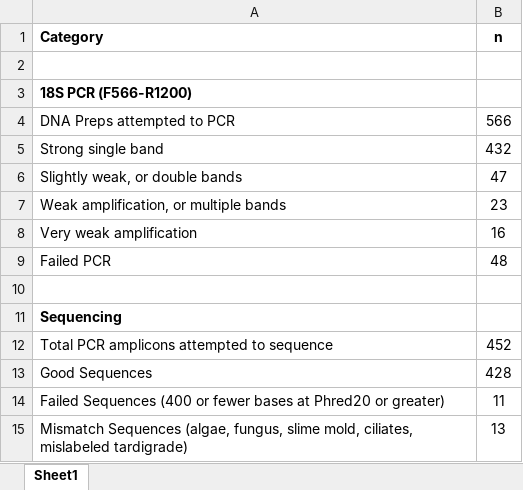
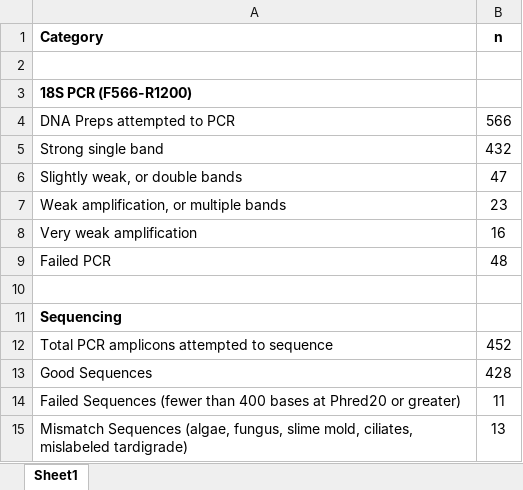
Before and after one commit to enwudz/tardi-behavior, an Excel workbook: Tables/Table 2.xlsx, sheet Sheet1, drawn as a sheet; values as stored, in another font and other column widths than the file's, no borders; the diff names each change by its address in the sheet, - before the commit and + after, or states it on an @@ line.

Commit message:
update phred base N cutoff

```diff
--- a/Tables/Table 2.xlsx (sheet Sheet1)
+++ b/Tables/Table 2.xlsx (sheet Sheet1)
-A14 (Category): Failed Sequences (400 or fewer bases at…
+A14 (Category): Failed Sequences (fewer than 400 bases at…
```
